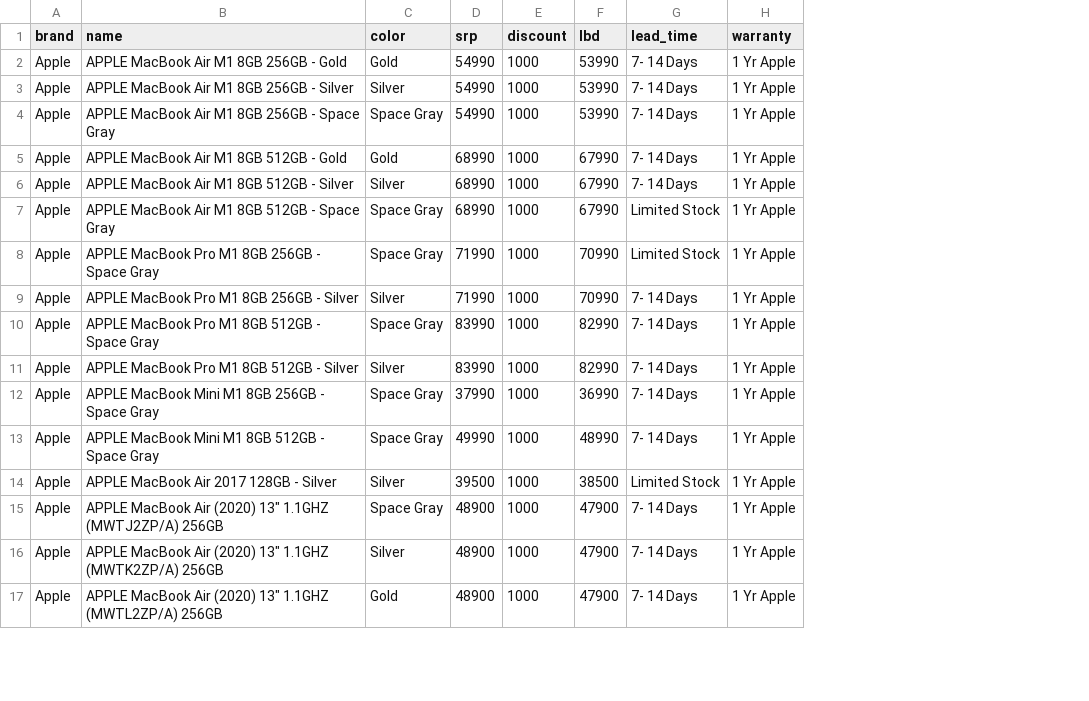
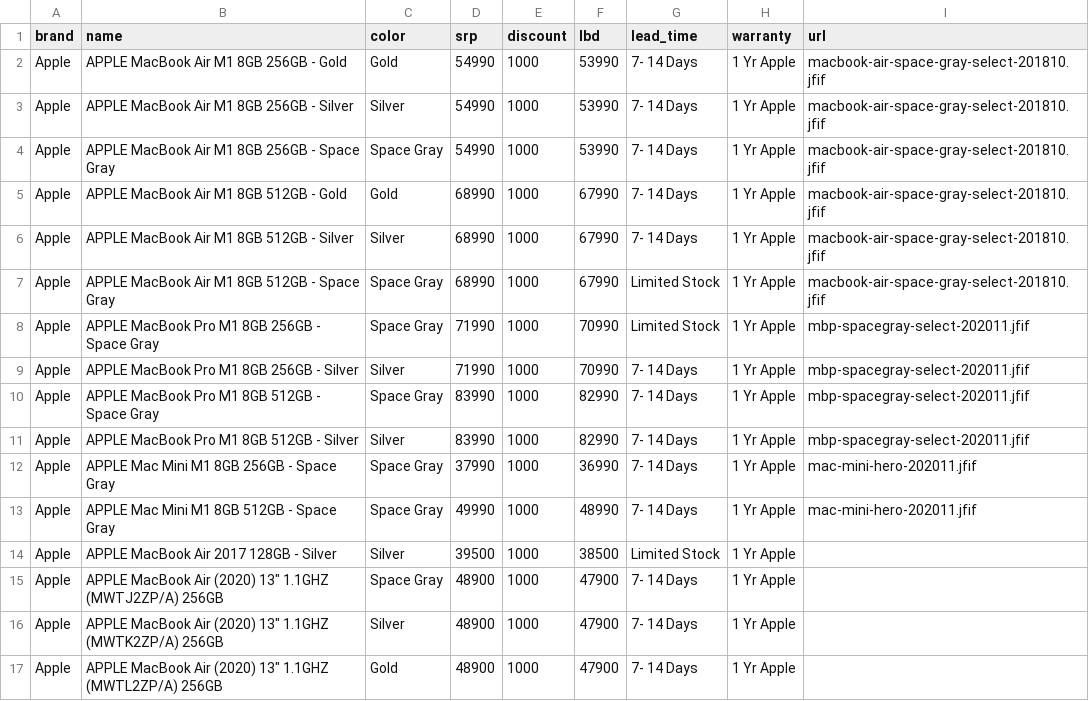
Before and after one commit to janaldous/minanamanila-api, a CSV file: src/main/resources/db/changelog/csv/apple_products.csv, drawn as a sheet; only a part is shown; the diff names each change by its address in the sheet, - before the commit and + after, or states it on an @@ line.

Commit message:
replace blob picture column to url string of static resource

```diff
--- a/src/main/resources/db/changelog/csv/apple_products.csv
+++ b/src/main/resources/db/changelog/csv/apple_products.csv
+column I (url), rows 2-13: macbook-air-space-gray-select-201810.jfif | macbook-air-space-gray-select-201810.jfif | macbook-air-space-gray-select-201810.jfif | macbook-air-space-gray-select-201810.jfif | macbook-air-space-gray-select-201810.jfif | macbook-air-space-gray-select-201810.jfif | mbp-spacegray-select-202011.jfif | mbp-spacegray-select-202011.jfif | mbp-spacegray-select-202011.jfif | mbp-spacegray-select-202011.jfif | mac-mini-hero-202011.jfif | mac-mini-hero-202011.jfif
-B12 (name): APPLE MacBook Mini M1 8GB 256GB - Space Gray
+B12 (name): APPLE Mac Mini M1 8GB 256GB - Space Gray
-B13 (name): APPLE MacBook Mini M1 8GB 512GB - Space Gray
+B13 (name): APPLE Mac Mini M1 8GB 512GB - Space Gray
```
Also changed, not shown: 11 other files.
